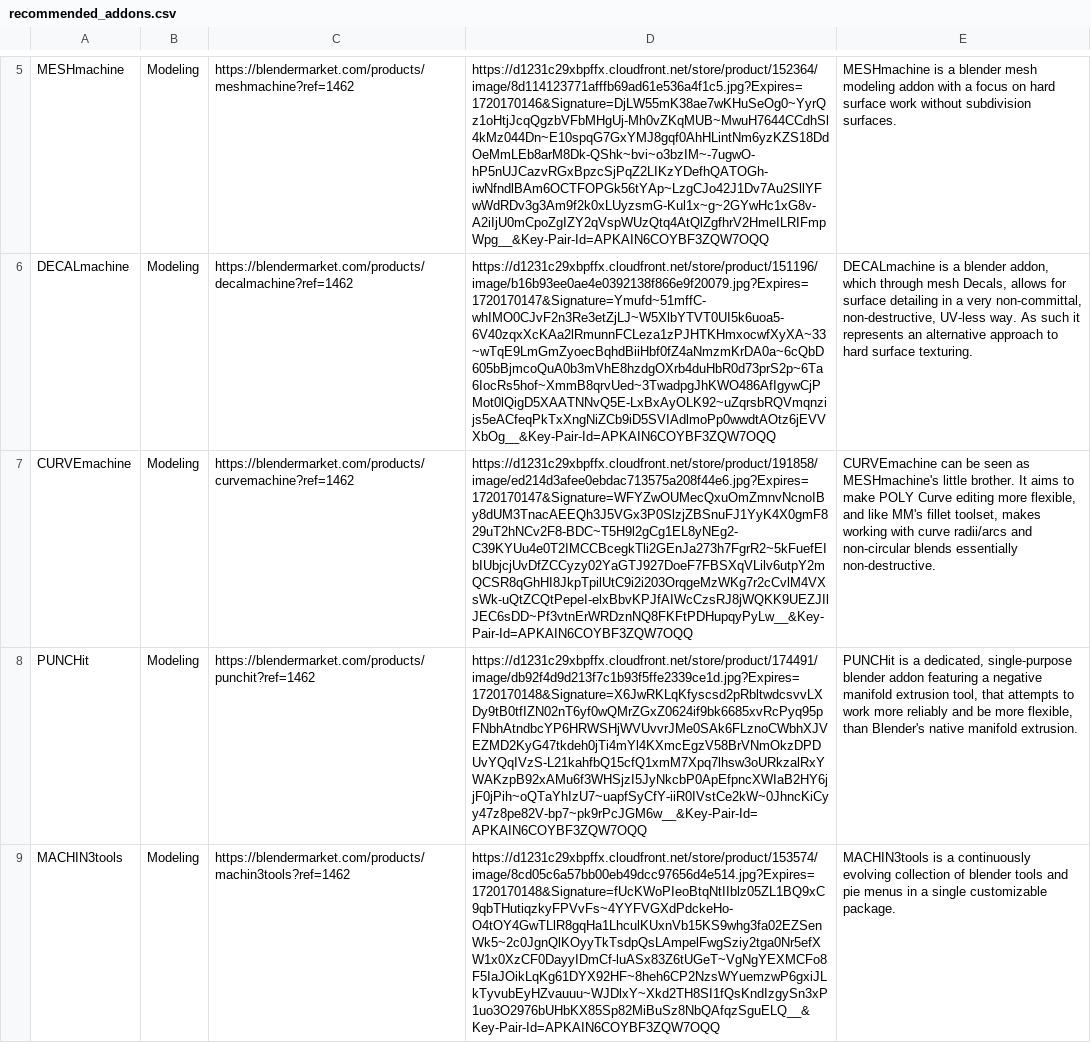
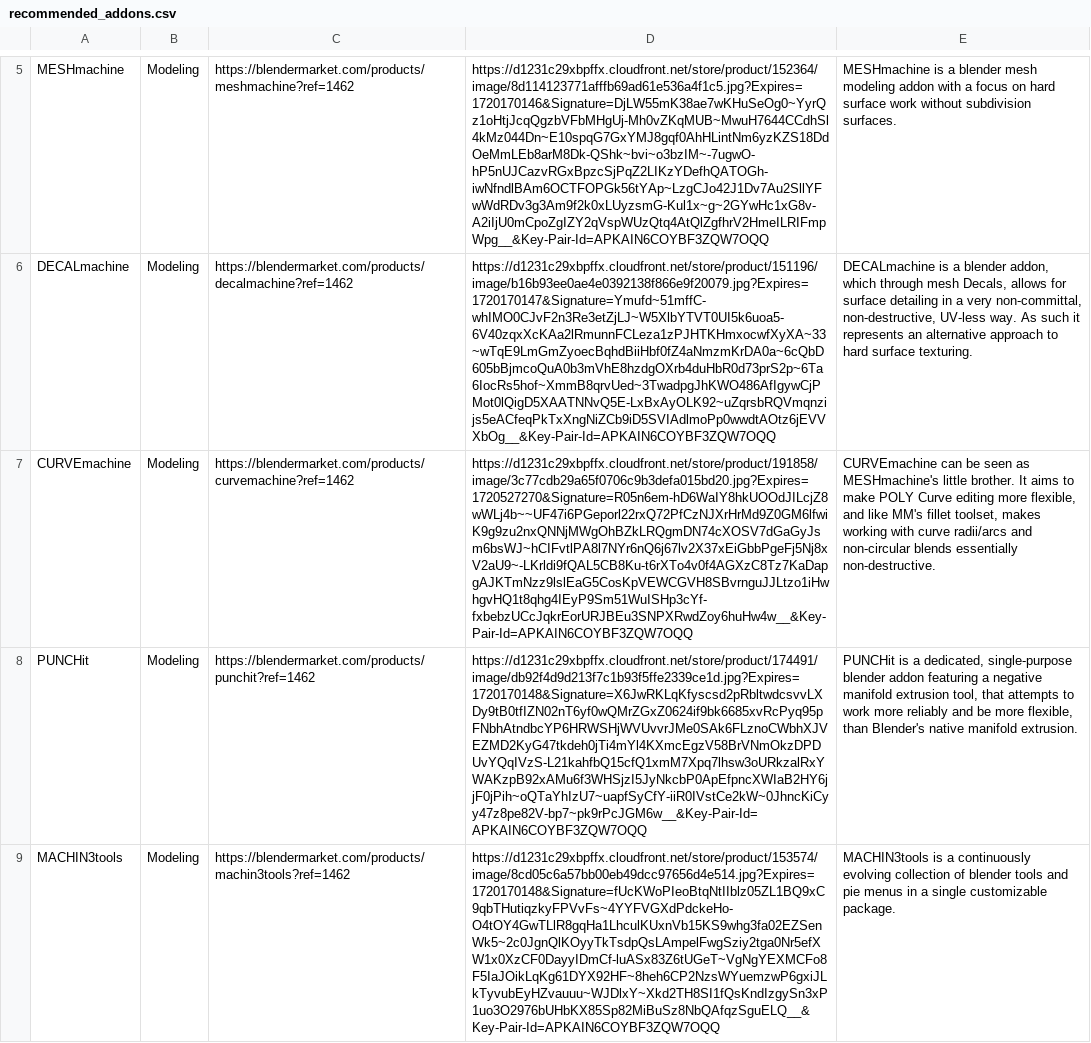
Before and after one commit to ZenMastersTeam/Zen-UV, a CSV file: scripts/recommended_addons.csv, drawn as a sheet; only a part is shown, gaps mark what is left out; the diff names each change by its address in the sheet, - before the commit and + after, or states it on an @@ line.

```diff
--- a/scripts/recommended_addons.csv
+++ b/scripts/recommended_addons.csv
-D7: https://d1231c29xbpffx.cloudfront.net/store/product/191858/image/ed214d3afee0ebdac713575a208f44e6.jpg?Expires=1720170147&Signature=WFYZwOUMecQxuOmZmnvNcnoIBy8dUM3TnacAEEQh3J5VGx3P0SlzjZBSnuFJ1YyK4X0gmF829uT2hNCv2F8-BDC~T5H9l2gCg1EL8yNEg2-C39KYUu4e0T2IMCCBcegkTli2GEnJa273h7FgrR2~5kFuefEIbIUbjcjUvDfZCCyzy02YaGTJ927DoeF7FBSXqVLilv6utpY2mQCSR8qGhHI8JkpTpilUtC9i2i203OrqgeMzWKg7r2cCvlM4VXsWk-uQtZCQtPepeI-elxBbvKPJfAIWcCzsRJ8jWQKK9UEZJIlJEC6sDD~Pf3vtnErWRDznNQ8FKFtPDHupqyPyLw__&Key-Pair-Id=APKAIN6COYBF3ZQW7OQQ
+D7: https://d1231c29xbpffx.cloudfront.net/store/product/191858/image/3c77cdb29a65f0706c9b3defa015bd20.jpg?Expires=1720527270&Signature=R05n6em-hD6WaIY8hkUOOdJILcjZ8wWLj4b~~UF47i6PGeporl22rxQ72PfCzNJXrHrMd9Z0GM6lfwiK9g9zu2nxQNNjMWgOhBZkLRQgmDN74cXOSV7dGaGyJsm6bsWJ~hCIFvtlPA8l7NYr6nQ6j67lv2X37xEiGbbPgeFj5Nj8xV2aU9~-LKrldi9fQAL5CB8Ku-t6rXTo4v0f4AGXzC8Tz7KaDapgAJKTmNzz9lslEaG5CosKpVEWCGVH8SBvrnguJJLtzo1iHwhgvHQ1t8qhg4IEyP9Sm51WuISHp3cYf-fxbebzUCcJqkrEorURJBEu3SNPXRwdZoy6huHw4w__&Key-Pair-Id=APKAIN6COYBF3ZQW7OQQ
```
Also changed, not shown: 2 other files.
